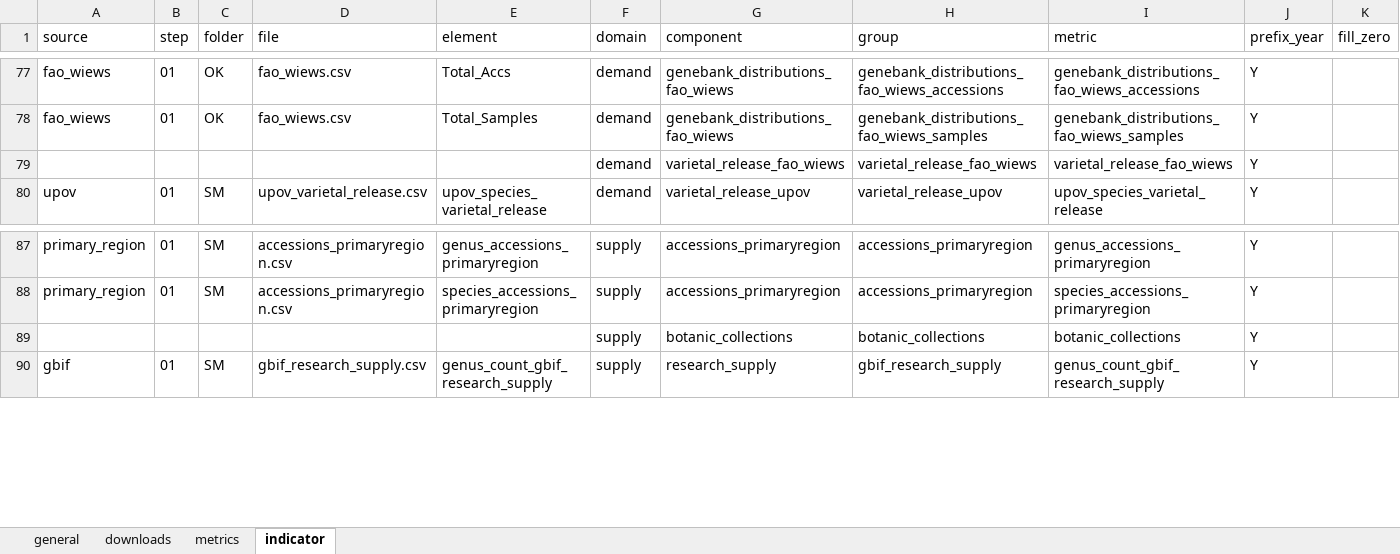
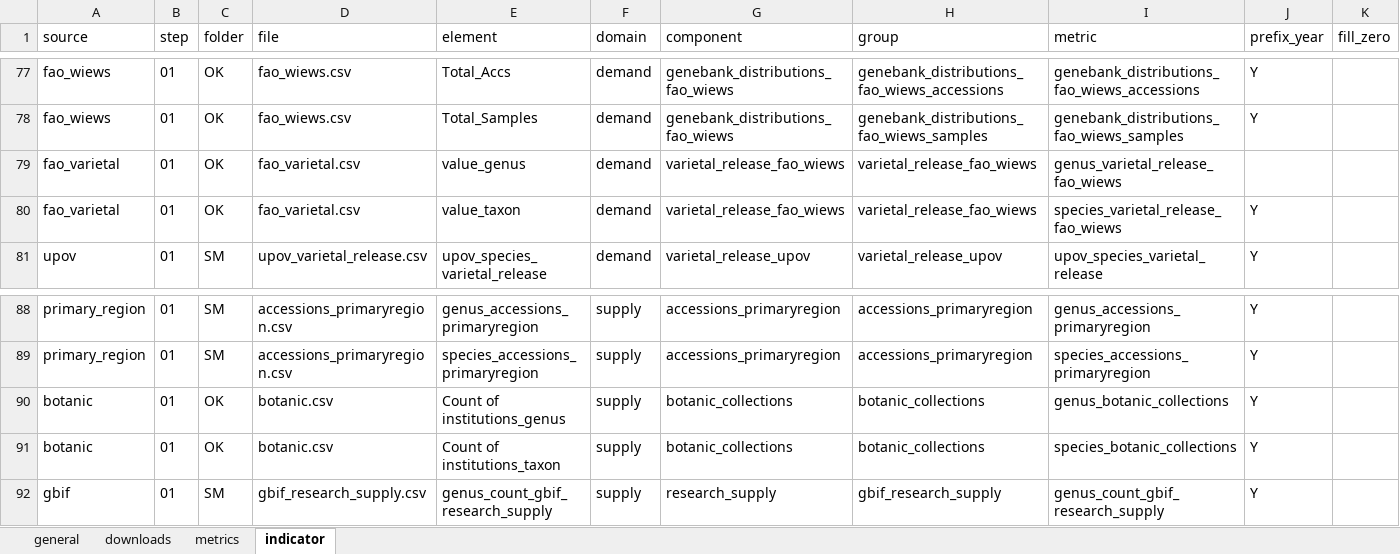
Before and after one commit to CIAT-DAPA/Plants_that_feed_the_world, an Excel workbook: data/conf/conf.xlsx, sheet indicator, drawn as a sheet; only a part is shown, gaps mark what is left out; values as stored, in another font and other column widths than the file's, no borders; removed rows and columns are numbered as before the commit, all else as after; the diff names each change by its address in the sheet, - before the commit and + after, or states it on an @@ line.

Commit message:
added ncbi data

```diff
--- a/data/conf/conf.xlsx (sheet indicator)
+++ b/data/conf/conf.xlsx (sheet indicator)
-row 79:  |  |  |  |  | demand | varietal_release_fao_wiews | varietal_release_fao_wiews | varietal_release_fao_wiews | Y
+row 79: fao_varietal | 01 | OK | fao_varietal.csv | value_genus | demand | varietal_release_fao_wiews | varietal_release_fao_wiews | genus_varietal_release_fao_wiews
+row 80: fao_varietal | 01 | OK | fao_varietal.csv | value_taxon | demand | varietal_release_fao_wiews | varietal_release_fao_wiews | species_varietal_release_fao_wiews | Y
-row 89:  |  |  |  |  | supply | botanic_collections | botanic_collections | botanic_collections | Y
+row 90: botanic | 01 | OK | botanic.csv | Count of institutions_genus | supply | botanic_collections | botanic_collections | genus_botanic_collections | Y
+row 91: botanic | 01 | OK | botanic.csv | Count of institutions_taxon | supply | botanic_collections | botanic_collections | species_botanic_collections | Y
```
Also changed, not shown: sheet general, 4 other files.
